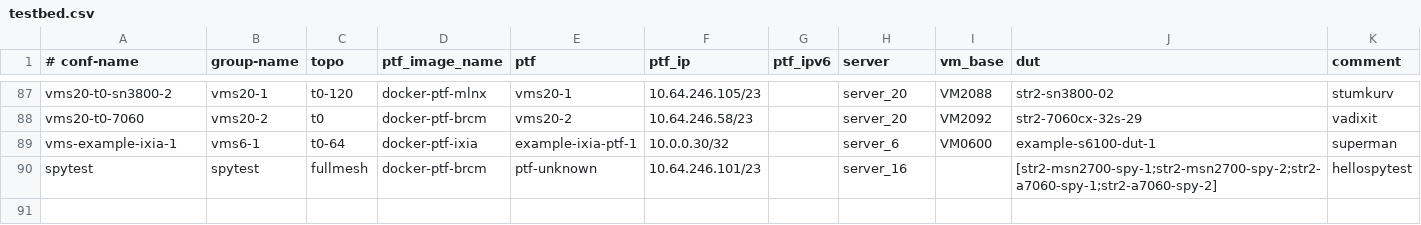
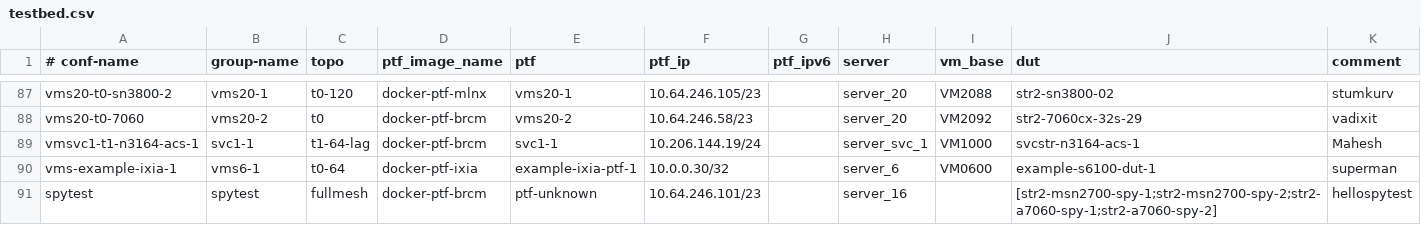
Before and after one commit to neethajohn/sonic-mgmt, a CSV file: ansible/testbed.csv, drawn as a sheet; only a part is shown, gaps mark what is left out.

Commit message:
Merged PR 3821455: Onboard svcstr-n3164-acs-1 DUT
Onboard svcstr-n3164-acs-1 DUT

Related work items: #4953197

```diff
--- a/ansible/testbed.csv
+++ b/ansible/testbed.csv
@@ -88,2 +88,3 @@ vms20-t0-sn3800-2,vms20-1,t0-120,docker-ptf-mlnx,vms20-1,10.64.246.105/23,,serve
 vms20-t0-7060,vms20-2,t0,docker-ptf-brcm,vms20-2,10.64.246.58/23,,server_20,VM2092,str2-7060cx-32s-29,vadixit
+vmsvc1-t1-n3164-acs-1,svc1-1,t1-64-lag,docker-ptf-brcm,svc1-1,10.206.144.19/24,,server_svc_1,VM1000,svcstr-n3164-acs-1,Mahesh
 vms-example-ixia-1,vms6-1,t0-64,docker-ptf-ixia,example-ixia-ptf-1,10.0.0.30/32,,server_6,VM0600,example-s6100-dut-1,superman
```
Also changed, not shown: 8 other files.
